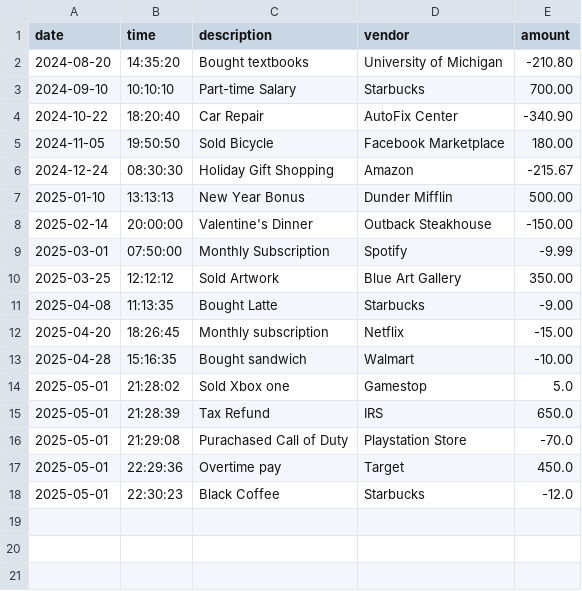
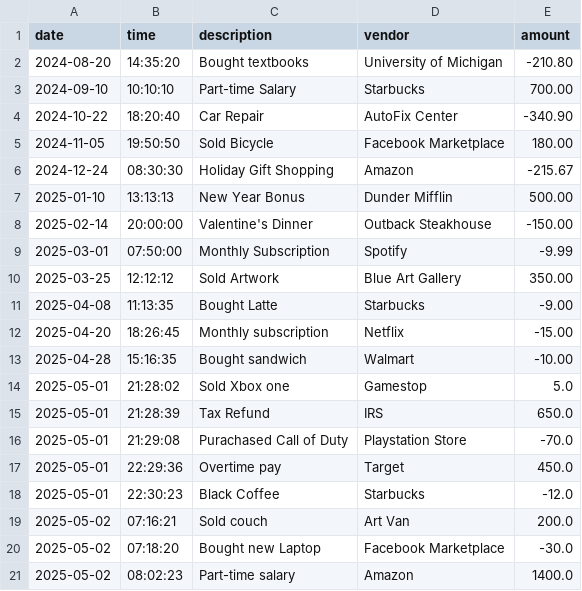
Before and after one commit to jamesb111/BankAccountLedger, a CSV file: src/main/resources/transactions.csv, drawn as a sheet.

```diff
--- a/src/main/resources/transactions.csv
+++ b/src/main/resources/transactions.csv
@@ -18 +18,4 @@ date|time|description|vendor|amount
 2025-05-01|22:30:23|Black Coffee|Starbucks|-12.0
+2025-05-02|07:16:21|Sold couch|Art Van|200.0
+2025-05-02|07:18:20|Bought new Laptop|Facebook Marketplace|-30.0
+2025-05-02|08:02:23|Part-time salary|Amazon|1400.0
```
Also changed, not shown: 1 other file.
